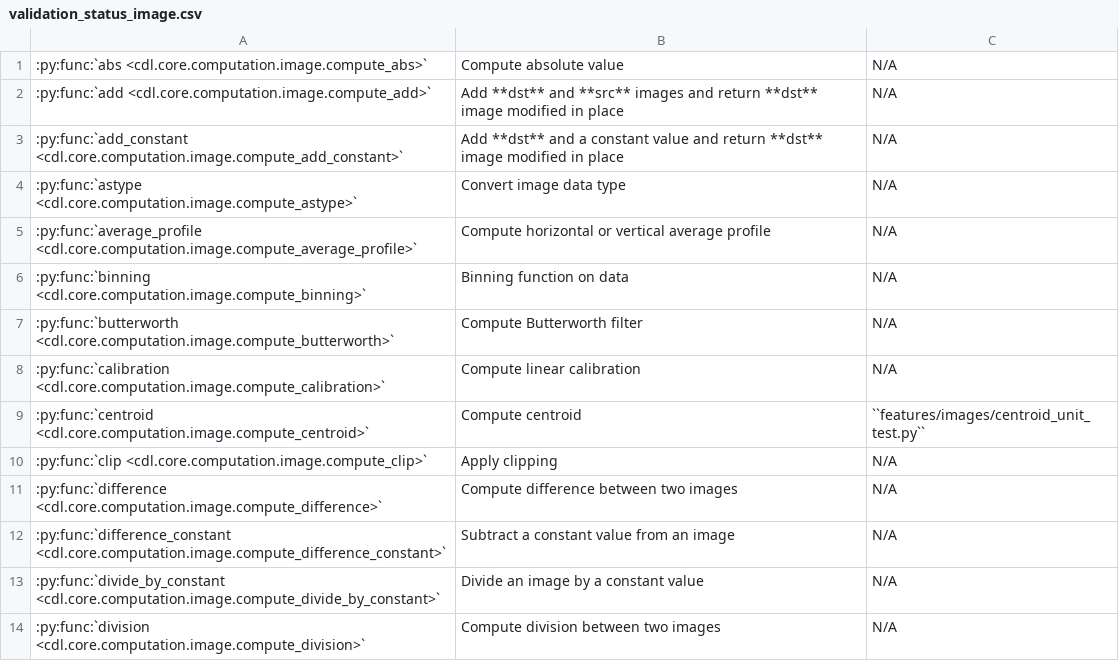
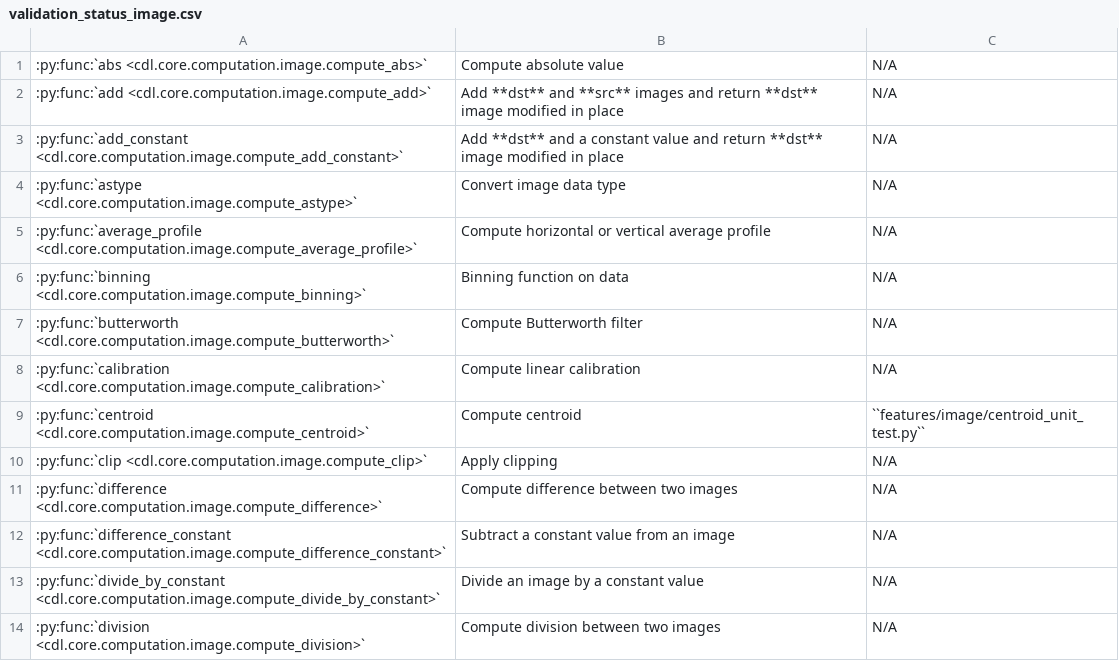
Before and after one commit to DataLab-Platform/DataLab, a CSV file: doc/validation_status_image.csv, drawn as a sheet; only a part is shown.

```diff
--- a/doc/validation_status_image.csv
+++ b/doc/validation_status_image.csv
@@ -8,3 +8,3 @@
 :py:func:`calibration <cdl.core.computation.image.compute_calibration>`,Compute linear calibration,N/A
-:py:func:`centroid <cdl.core.computation.image.compute_centroid>`,Compute centroid,``features/images/centroid_unit_test.py``
+:py:func:`centroid <cdl.core.computation.image.compute_centroid>`,Compute centroid,``features/image/centroid_unit_test.py``
 :py:func:`clip <cdl.core.computation.image.compute_clip>`,Apply clipping,N/A
```
Also changed, not shown: doc/validation_status_signal.csv, 37 other files.
